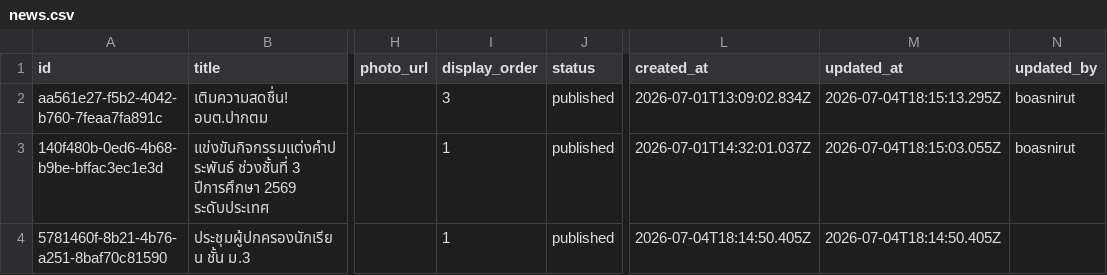
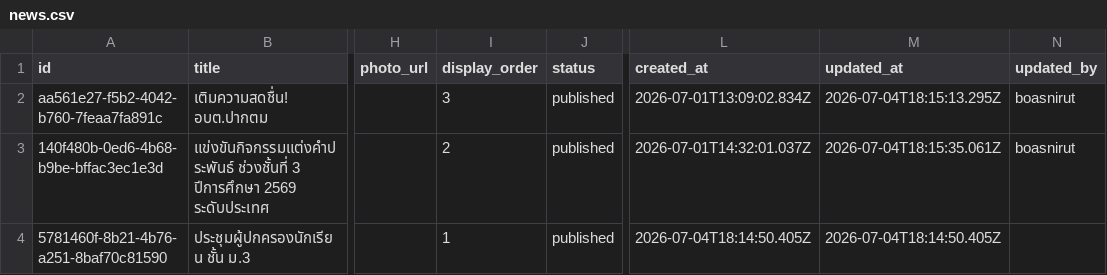
Before and after one commit to boasnirut/np, a CSV file: data/news.csv, drawn as a sheet; only a part is shown, gaps mark what is left out; the diff names each change by its address in the sheet, - before the commit and + after, or states it on an @@ line.

Commit message:
แก้ไขข่าวสาร: แข่งขันกิจกรรมแต่งคำประพันธ์ ช่วงชั้นที่ 3 ปีการศึกษา 2569 ระดับประเทศ

```diff
--- a/data/news.csv
+++ b/data/news.csv
-I3 (display_order): 1
+I3 (display_order): 2
-M3 (updated_at): 2026-07-04T18:15:03.055Z
+M3 (updated_at): 2026-07-04T18:15:35.061Z
```
